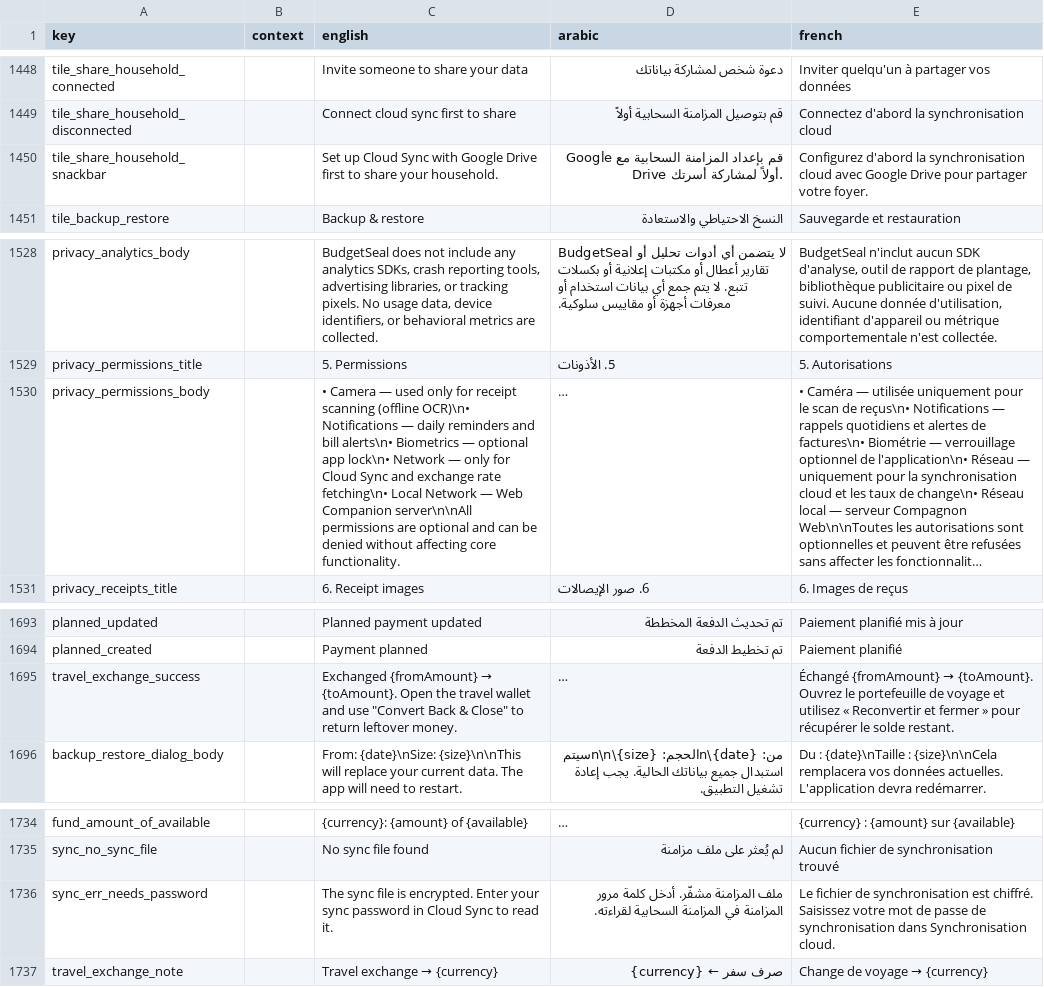
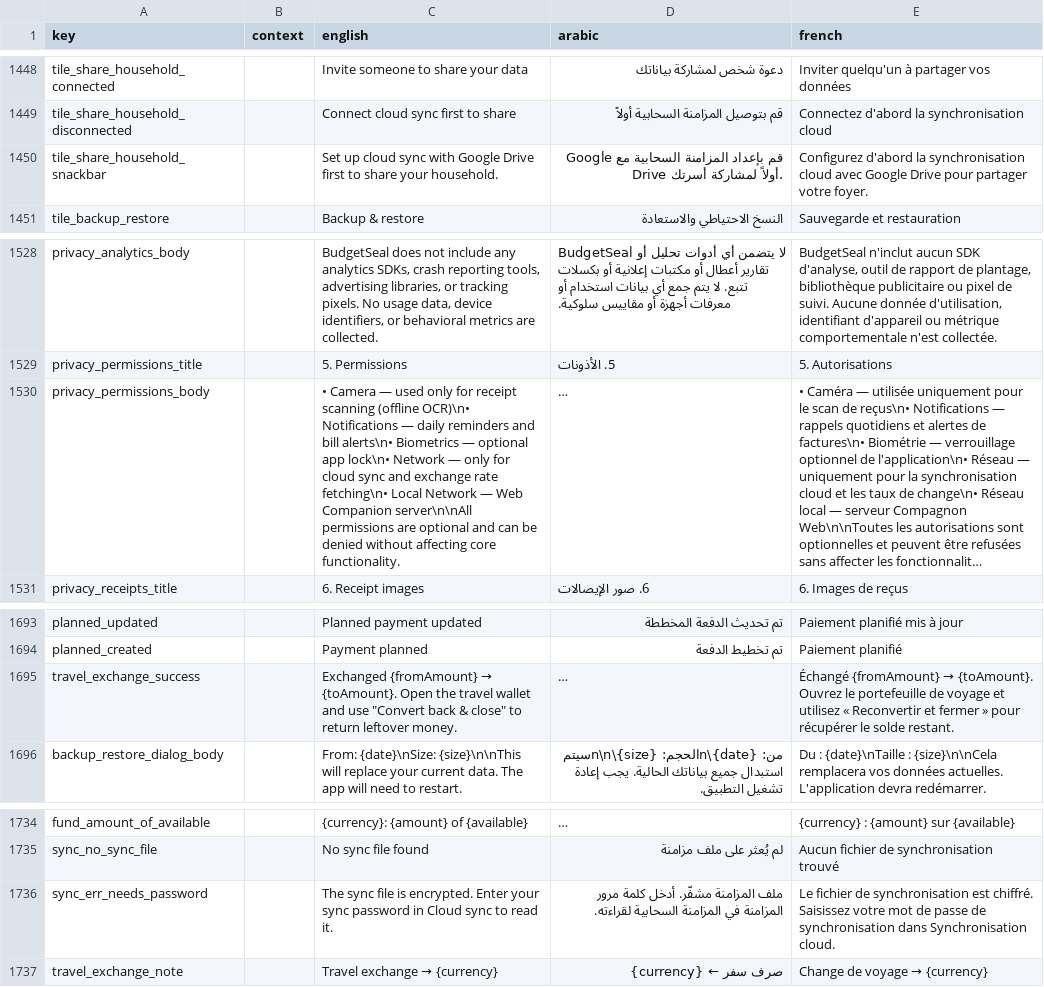
Before and after one commit to samerc/BudgetSeal, a CSV file: docs/i18n_strings.csv, drawn as a sheet; only a part is shown, gaps mark what is left out; long unchanged cells end in …; the diff covers the shown part only; the diff names each change by its address in the sheet, - before the commit and + after, or states it on an @@ line.

```diff
--- a/docs/i18n_strings.csv
+++ b/docs/i18n_strings.csv
-C1450 (english): Set up Cloud Sync with Google…
+C1450 (english): Set up cloud sync with Google…
-C1530 (english): …only for Cloud Sync and exchange…
+C1530 (english): …only for cloud sync and exchange…
-C1695 (english): …use "Convert Back & Close" to return…
+C1695 (english): …use "Convert back & close" to return…
-C1736 (english): …in Cloud Sync to read…
+C1736 (english): …in Cloud sync to read…
```
Also changed, not shown: 11 added rows and 4 edited cells elsewhere in this file, 39 other files.
